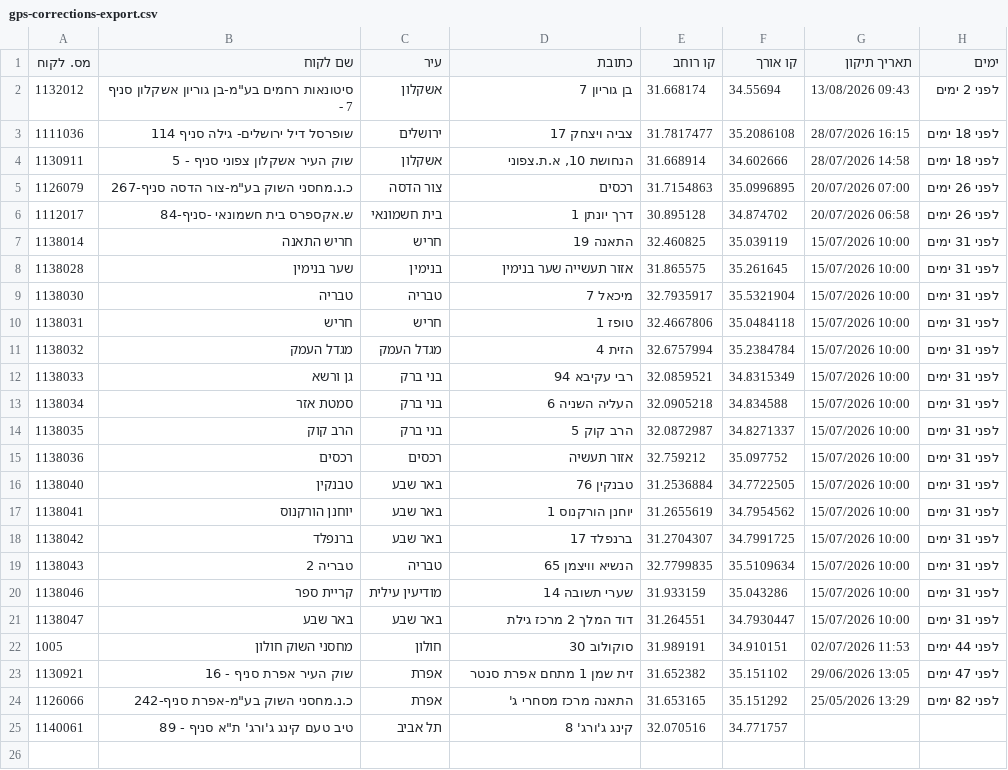
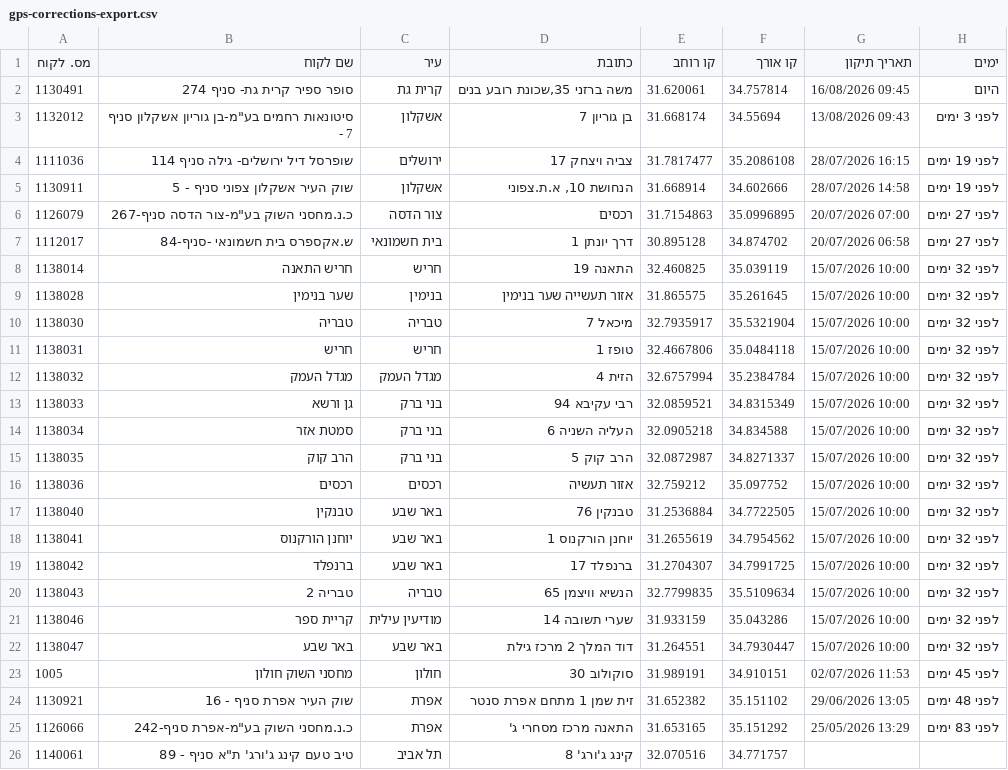
Before and after one commit to sverdlikdan-code/COLUMBUS, a CSV file: docs/gps-corrections-export.csv, drawn as a sheet.

```diff
--- a/docs/gps-corrections-export.csv
+++ b/docs/gps-corrections-export.csv
@@ -1,25 +1,26 @@
 מס. לקוח,שם לקוח,עיר,כתובת,קו רוחב,קו אורך,תאריך תיקון,ימים
-1132012,"סיטונאות רחמים בע""מ-בן גוריון אשקלון סניף - 7","אשקלון","בן גוריון 7",31.668174,34.55694,"13/08/2026 09:43","לפני 2 ימים"
-1111036,"שופרסל דיל ירושלים- גילה סניף  114","ירושלים","צביה ויצחק 17",31.7817477,35.2086108,"28/07/2026 16:15","לפני 18 ימים"
-1130911,"שוק העיר אשקלון צפוני סניף - 5","אשקלון","הנחושת 10, א.ת.צפוני",31.668914,34.602666,"28/07/2026 14:58","לפני 18 ימים"
-1126079,"כ.נ.מחסני השוק בע""מ-צור הדסה סניף-267","צור הדסה","רכסים",31.7154863,35.0996895,"20/07/2026 07:00","לפני 26 ימים"
-1112017,"ש.אקספרס בית חשמונאי -סניף-84","בית חשמונאי","דרך יונתן 1",30.895128,34.874702,"20/07/2026 06:58","לפני 26 ימים"
-1138014,"חריש התאנה","חריש","התאנה 19",32.460825,35.039119,"15/07/2026 10:00","לפני 31 ימים"
-1138028,"שער בנימין","בנימין","אזור תעשייה שער בנימין",31.865575,35.261645,"15/07/2026 10:00","לפני 31 ימים"
-1138030,"טבריה","טבריה","מיכאל 7",32.7935917,35.5321904,"15/07/2026 10:00","לפני 31 ימים"
-1138031,"חריש","חריש","טופז 1",32.4667806,35.0484118,"15/07/2026 10:00","לפני 31 ימים"
-1138032,"מגדל העמק","מגדל העמק","הזית 4",32.6757994,35.2384784,"15/07/2026 10:00","לפני 31 ימים"
-1138033,"גן ורשא","בני ברק","רבי עקיבא 94",32.0859521,34.8315349,"15/07/2026 10:00","לפני 31 ימים"
-1138034,"סמטת אזר","בני ברק","העליה השניה 6",32.0905218,34.834588,"15/07/2026 10:00","לפני 31 ימים"
-1138035,"הרב קוק","בני ברק","הרב קוק 5",32.0872987,34.8271337,"15/07/2026 10:00","לפני 31 ימים"
-1138036,"רכסים","רכסים","אזור תעשיה",32.759212,35.097752,"15/07/2026 10:00","לפני 31 ימים"
-1138040,"טבנקין","באר שבע","טבנקין 76",31.2536884,34.7722505,"15/07/2026 10:00","לפני 31 ימים"
-1138041,"יוחנן הורקנוס","באר שבע","יוחנן הורקנוס 1",31.2655619,34.7954562,"15/07/2026 10:00","לפני 31 ימים"
-1138042,"ברנפלד","באר שבע","ברנפלד 17",31.2704307,34.7991725,"15/07/2026 10:00","לפני 31 ימים"
-1138043,"טבריה 2","טבריה","הנשיא וויצמן 65",32.7799835,35.5109634,"15/07/2026 10:00","לפני 31 ימים"
-1138046,"קריית ספר","מודיעין עילית","שערי תשובה 14",31.933159,35.043286,"15/07/2026 10:00","לפני 31 ימים"
-1138047,"באר שבע","באר שבע","דוד המלך 2 מרכז גילת",31.264551,34.7930447,"15/07/2026 10:00","לפני 31 ימים"
-1005,"מחסני השוק חולון","חולון","סוקולוב 30",31.989191,34.910151,"02/07/2026 11:53","לפני 44 ימים"
-1130921,"שוק העיר אפרת סניף - 16","אפרת","זית שמן 1 מתחם אפרת סנטר",31.652382,35.151102,"29/06/2026 13:05","לפני 47 ימים"
-1126066,"כ.נ.מחסני השוק בע""מ-אפרת סניף-242","אפרת","התאנה מרכז מסחרי ג'",31.653165,35.151292,"25/05/2026 13:29","לפני 82 ימים"
+1130491,"סופר ספיר קרית גת- סניף 274","קרית גת","משה ברזני 35,שכונת רובע בנים",31.620061,34.757814,"16/08/2026 09:45","היום"
+1132012,"סיטונאות רחמים בע""מ-בן גוריון אשקלון סניף - 7","אשקלון","בן גוריון 7",31.668174,34.55694,"13/08/2026 09:43","לפני 3 ימים"
+1111036,"שופרסל דיל ירושלים- גילה סניף  114","ירושלים","צביה ויצחק 17",31.7817477,35.2086108,"28/07/2026 16:15","לפני 19 ימים"
+1130911,"שוק העיר אשקלון צפוני סניף - 5","אשקלון","הנחושת 10, א.ת.צפוני",31.668914,34.602666,"28/07/2026 14:58","לפני 19 ימים"
+1126079,"כ.נ.מחסני השוק בע""מ-צור הדסה סניף-267","צור הדסה","רכסים",31.7154863,35.0996895,"20/07/2026 07:00","לפני 27 ימים"
+1112017,"ש.אקספרס בית חשמונאי -סניף-84","בית חשמונאי","דרך יונתן 1",30.895128,34.874702,"20/07/2026 06:58","לפני 27 ימים"
+1138014,"חריש התאנה","חריש","התאנה 19",32.460825,35.039119,"15/07/2026 10:00","לפני 32 ימים"
+1138028,"שער בנימין","בנימין","אזור תעשייה שער בנימין",31.865575,35.261645,"15/07/2026 10:00","לפני 32 ימים"
+1138030,"טבריה","טבריה","מיכאל 7",32.7935917,35.5321904,"15/07/2026 10:00","לפני 32 ימים"
+1138031,"חריש","חריש","טופז 1",32.4667806,35.0484118,"15/07/2026 10:00","לפני 32 ימים"
+1138032,"מגדל העמק","מגדל העמק","הזית 4",32.6757994,35.2384784,"15/07/2026 10:00","לפני 32 ימים"
+1138033,"גן ורשא","בני ברק","רבי עקיבא 94",32.0859521,34.8315349,"15/07/2026 10:00","לפני 32 ימים"
+1138034,"סמטת אזר","בני ברק","העליה השניה 6",32.0905218,34.834588,"15/07/2026 10:00","לפני 32 ימים"
+1138035,"הרב קוק","בני ברק","הרב קוק 5",32.0872987,34.8271337,"15/07/2026 10:00","לפני 32 ימים"
+1138036,"רכסים","רכסים","אזור תעשיה",32.759212,35.097752,"15/07/2026 10:00","לפני 32 ימים"
+1138040,"טבנקין","באר שבע","טבנקין 76",31.2536884,34.7722505,"15/07/2026 10:00","לפני 32 ימים"
+1138041,"יוחנן הורקנוס","באר שבע","יוחנן הורקנוס 1",31.2655619,34.7954562,"15/07/2026 10:00","לפני 32 ימים"
+1138042,"ברנפלד","באר שבע","ברנפלד 17",31.2704307,34.7991725,"15/07/2026 10:00","לפני 32 ימים"
+1138043,"טבריה 2","טבריה","הנשיא וויצמן 65",32.7799835,35.5109634,"15/07/2026 10:00","לפני 32 ימים"
+1138046,"קריית ספר","מודיעין עילית","שערי תשובה 14",31.933159,35.043286,"15/07/2026 10:00","לפני 32 ימים"
+1138047,"באר שבע","באר שבע","דוד המלך 2 מרכז גילת",31.264551,34.7930447,"15/07/2026 10:00","לפני 32 ימים"
+1005,"מחסני השוק חולון","חולון","סוקולוב 30",31.989191,34.910151,"02/07/2026 11:53","לפני 45 ימים"
+1130921,"שוק העיר אפרת סניף - 16","אפרת","זית שמן 1 מתחם אפרת סנטר",31.652382,35.151102,"29/06/2026 13:05","לפני 48 ימים"
+1126066,"כ.נ.מחסני השוק בע""מ-אפרת סניף-242","אפרת","התאנה מרכז מסחרי ג'",31.653165,35.151292,"25/05/2026 13:29","לפני 83 ימים"
 1140061,"טיב טעם קינג ג'ורג' ת""א סניף - 89","תל אביב","קינג ג'ורג' 8",32.070516,34.771757,"",""
```
Also changed, not shown: 1 other file.
